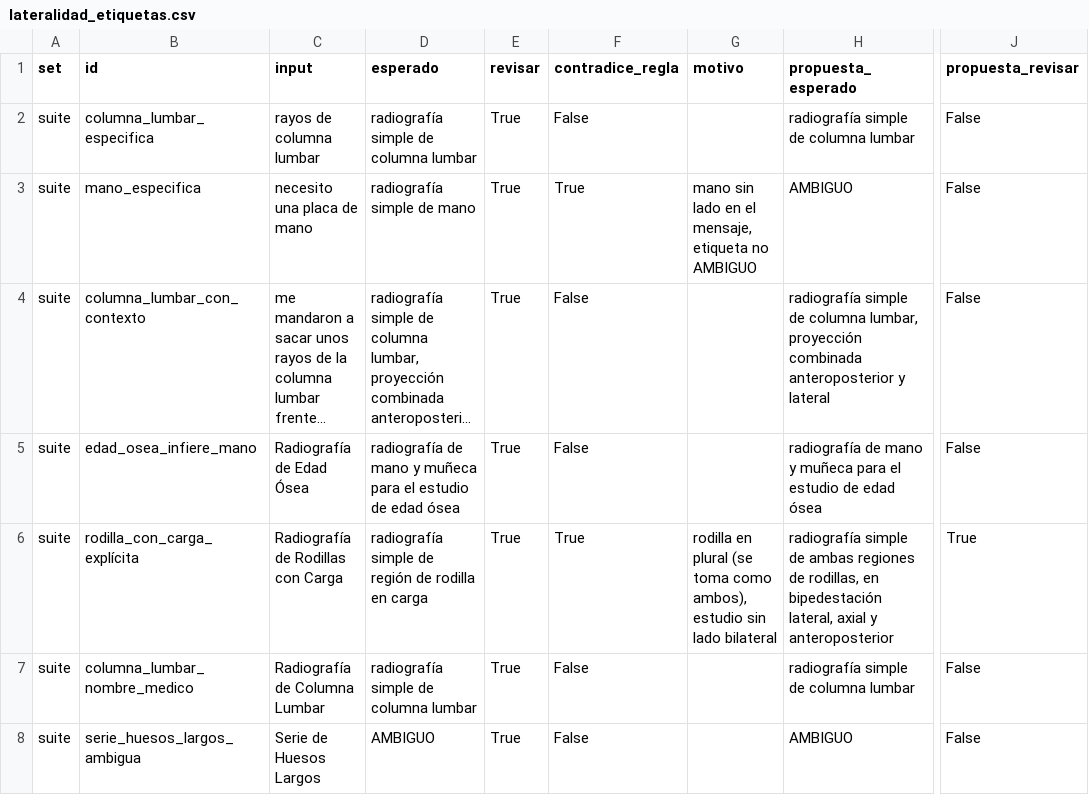
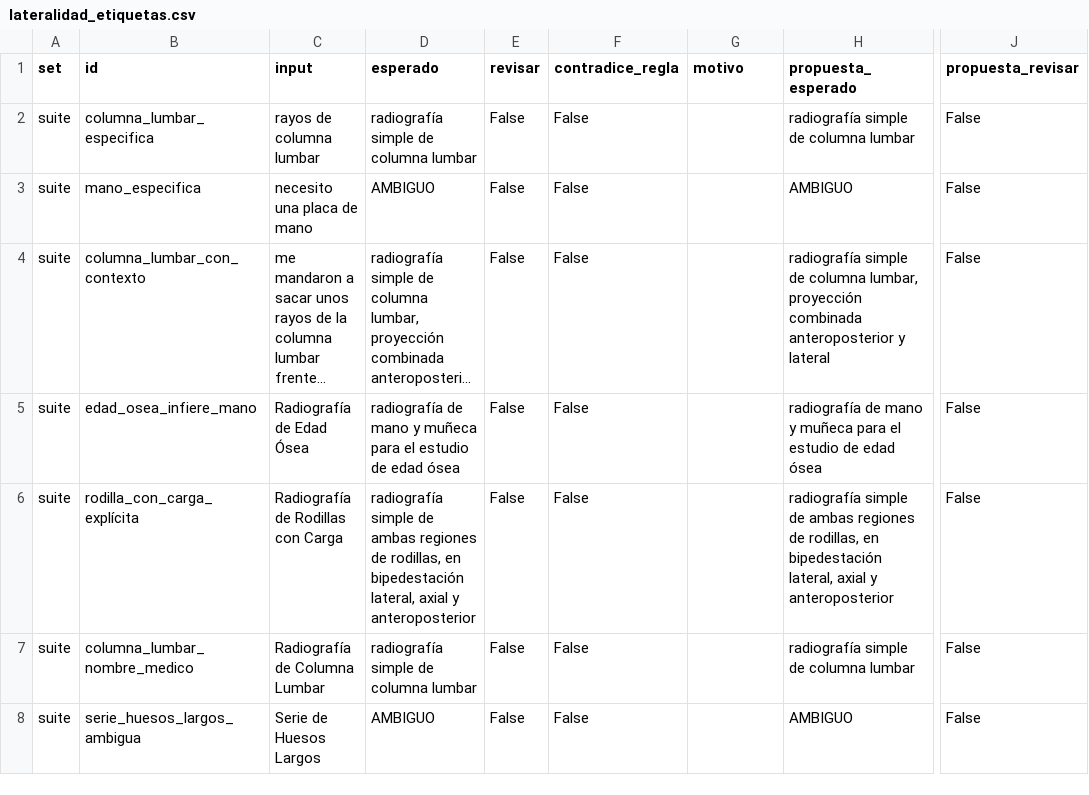
Before and after one commit to Bautista-Poli/tesisLLM, a CSV file: modelos/llm/evaluacion/resultados/lateralidad_etiquetas.csv, drawn as a sheet; only a part is shown, gaps mark what is left out; long unchanged cells end in …; the diff covers the shown part only; the diff names each change by its address in the sheet, - before the commit and + after, or states it on an @@ line.

```diff
--- a/modelos/llm/evaluacion/resultados/lateralidad_etiquetas.csv
+++ b/modelos/llm/evaluacion/resultados/lateralidad_etiquetas.csv
-E2:E8 (revisar): True
+E2:E8 (revisar): False
-D3 (esperado): radiografía simple de mano
+D3 (esperado): AMBIGUO
-F3 (contradice_regla): True
+F3 (contradice_regla): False
-G3 (motivo): mano sin lado en el mensaje, etiqueta no AMBIGUO
+G3 (motivo): (empty)
-D6 (esperado): …simple de región de rodilla en carga
+D6 (esperado): …simple de ambas regiones de rodillas, en bipedestación lateral, axial y anteroposterior
-F6 (contradice_regla): True
+F6 (contradice_regla): False
-G6 (motivo): rodilla en plural (se toma como ambos), estudio sin lado bilateral
+G6 (motivo): (empty)
-J6 (propuesta_revisar): True
+J6 (propuesta_revisar): False
```
Also changed, not shown: 31 edited cells elsewhere in this file, modelos/llm/evaluacion/datos/heldout.csv, modelos/llm/evaluacion/datos/suite_etiquetada.csv, 10 other files.
